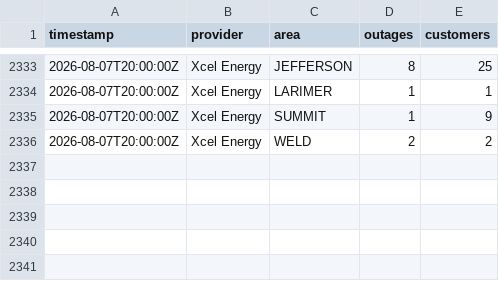
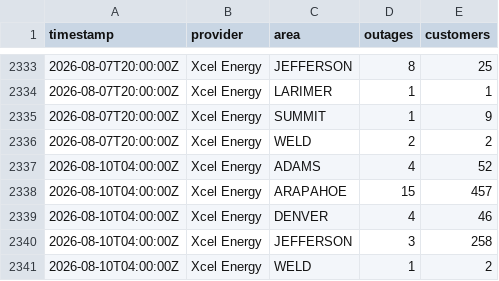
Before and after one commit to aachokey/denver-outages, a CSV file: outage-history.csv, drawn as a sheet; only a part is shown, gaps mark what is left out.

```diff
--- a/outage-history.csv
+++ b/outage-history.csv
@@ -2336 +2336,6 @@ timestamp,provider,area,outages,customers
 "2026-08-07T20:00:00Z","Xcel Energy","WELD",2,2
+"2026-08-10T04:00:00Z","Xcel Energy","ADAMS",4,52
+"2026-08-10T04:00:00Z","Xcel Energy","ARAPAHOE",15,457
+"2026-08-10T04:00:00Z","Xcel Energy","DENVER",4,46
+"2026-08-10T04:00:00Z","Xcel Energy","JEFFERSON",3,258
+"2026-08-10T04:00:00Z","Xcel Energy","WELD",1,2
```
Also changed, not shown: 3 other files.
